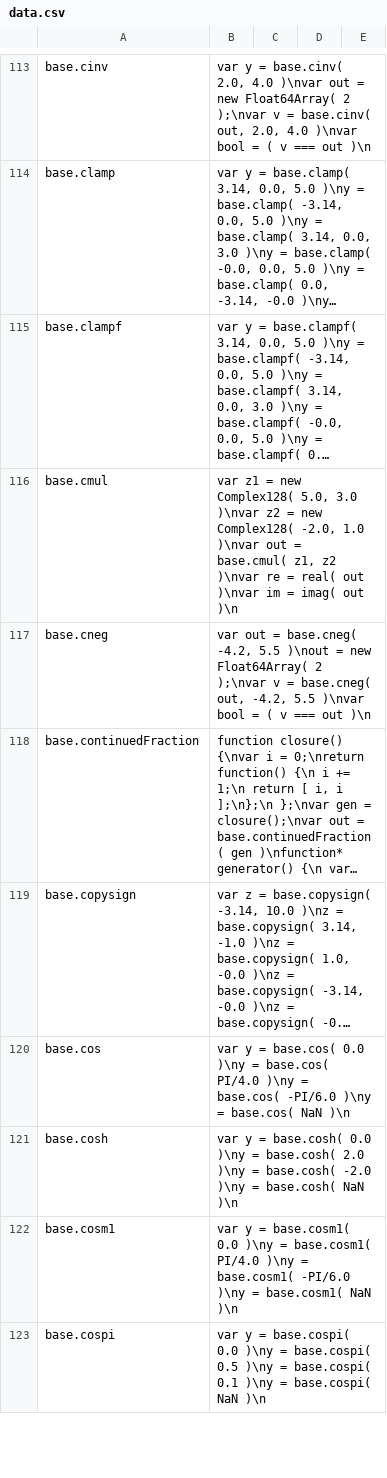
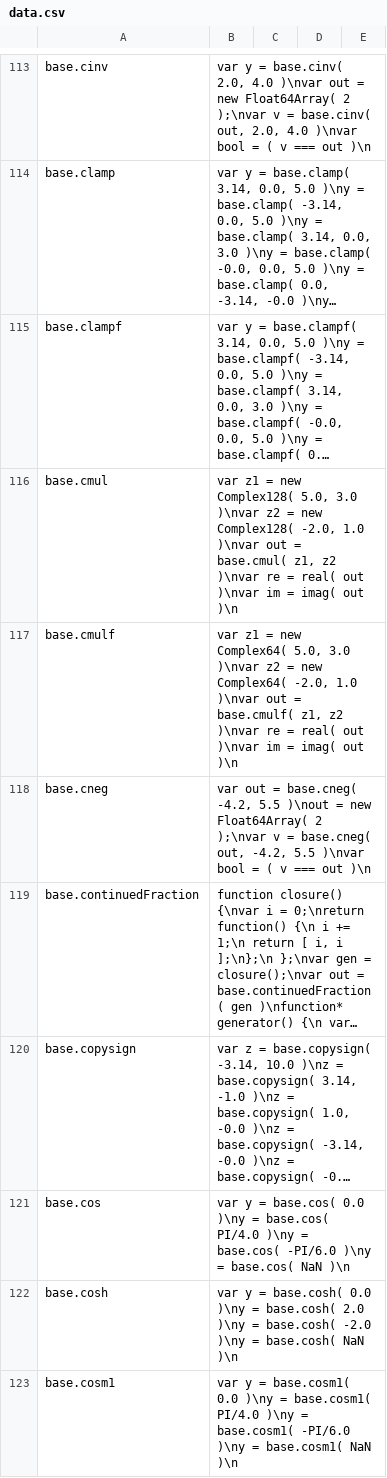
Before and after one commit to stdlib-js/repl-code-blocks, a CSV file: data/data.csv, drawn as a sheet; only a part is shown, gaps mark what is left out; the shorter side is filled out with more unchanged rows; long unchanged cells end in …; the diff names each change by its address in the sheet, - before the commit and + after, or states it on an @@ line.

```diff
--- a/data/data.csv
+++ b/data/data.csv
+row 117: base.cmulf | var z1 = new Complex64( 5.0, 3.0 )\nvar z2 = new Complex64( -2.0, 1.0 )\nvar out = base.cmulf( z1, z2 )\nvar re = real( out )\nvar im = imag( out )\n
```
Also changed, not shown: 1 other file.
